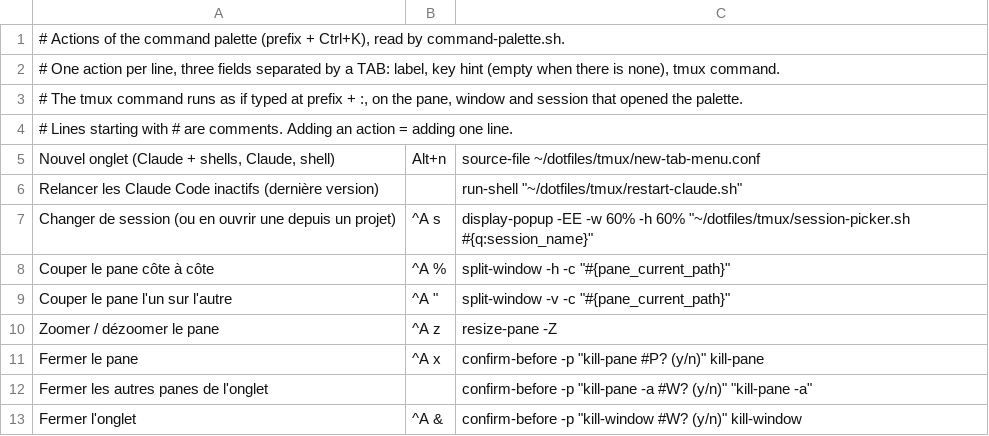
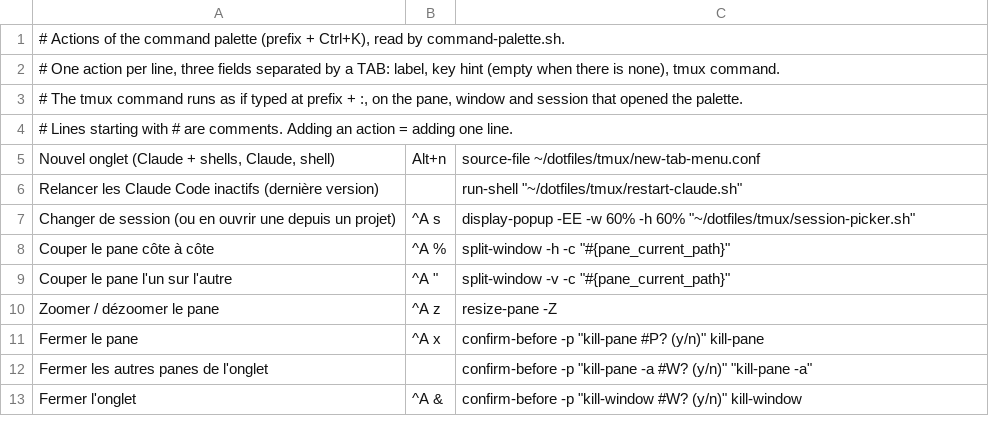
Before and after one commit to Sonny93/dotfiles, a TSV file: tmux/palette.tsv, drawn as a sheet; only a part is shown.

Commit message:
fix(tmux): let the session picker find the current session itself
display-popup does not expand formats in its command, so the shell got
#{q:session_name} verbatim, read it as a comment and the picker started
without its argument. The argument is now optional and defaults to the
client session tmux reports from inside the popup.

```diff
--- a/tmux/palette.tsv
+++ b/tmux/palette.tsv
@@ -6,3 +6,3 @@ Nouvel onglet (Claude + shells, Claude, shell)	Alt+n	source-file ~/dotfiles/tmux
 Relancer les Claude Code inactifs (dernière version)		run-shell "~/dotfiles/tmux/restart-claude.sh"
-Changer de session (ou en ouvrir une depuis un projet)	^A s	display-popup -EE -w 60% -h 60% "~/dotfiles/tmux/session-picker.sh #{q:session_name}"
+Changer de session (ou en ouvrir une depuis un projet)	^A s	display-popup -EE -w 60% -h 60% "~/dotfiles/tmux/session-picker.sh"
 Couper le pane côte à côte	^A %	split-window -h -c "#{pane_current_path}"
```
Also changed, not shown: 2 other files.
